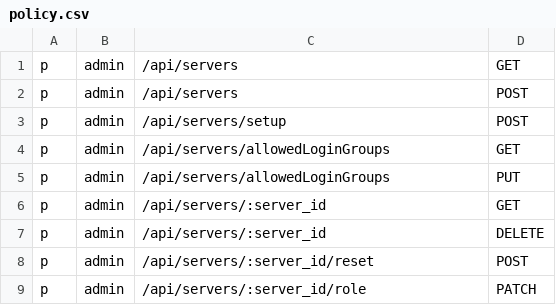
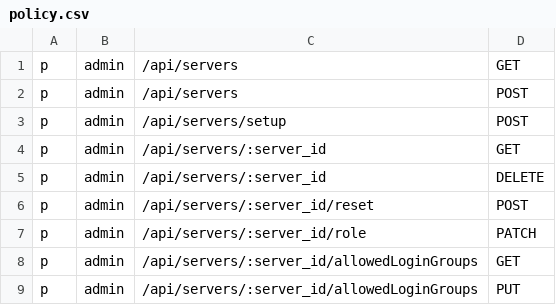
Before and after one commit to NYCU-SDC/clustron-backend, a CSV file: internal/ansible/policy.csv, drawn as a sheet; removed rows and columns are numbered as before the commit, all else as after; the diff names each change by its address in the sheet, - before the commit and + after, or states it on an @@ line.

Commit message:
feat: separate simple allowed group and reject head node request

```diff
--- a/internal/ansible/policy.csv
+++ b/internal/ansible/policy.csv
-row 4: p | admin | /api/servers/allowedLoginGroups | GET
-row 5: p | admin | /api/servers/allowedLoginGroups | PUT
+row 8: p | admin | /api/servers/:server_id/allowedLoginGroups | GET
+row 9: p | admin | /api/servers/:server_id/allowedLoginGroups | PUT
```
Also changed, not shown: 9 other files.
